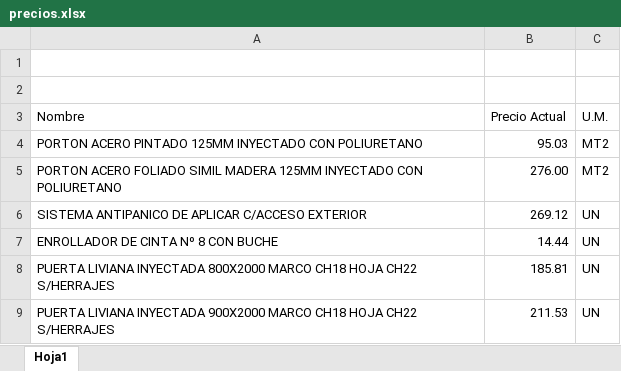
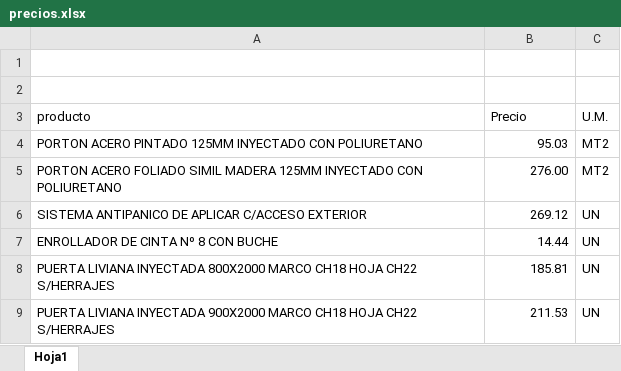
Before and after one commit to jechague1994/CALCULADOR-CORTINAS, an Excel workbook: precios.xlsx, sheet Hoja1, drawn as a sheet; only a part is shown; values as stored, in another font and other column widths than the file's, no borders; removed rows and columns are numbered as before the commit, all else as after; the diff names each change by its address in the sheet, - before the commit and + after, or states it on an @@ line.

```diff
--- a/precios.xlsx (sheet Hoja1)
+++ b/precios.xlsx (sheet Hoja1)
-row 3: Nombre | Precio Actual | U.M.
+row 3: producto | Precio | U.M.
```
Also changed, not shown: 1 other file.
